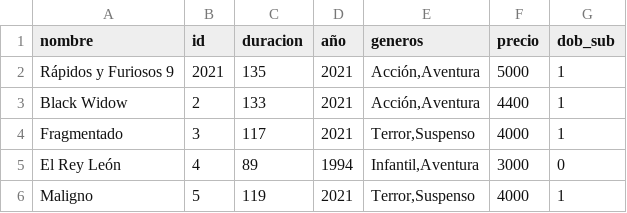
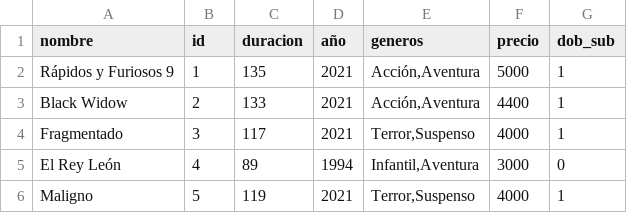
Before and after one commit to camitwrs/Proyecto_ICI2240, a CSV file: data/santiago/peliculas.csv, drawn as a sheet.

```diff
--- a/data/santiago/peliculas.csv
+++ b/data/santiago/peliculas.csv
@@ -1,3 +1,3 @@
 nombre,id,duracion,año,generos,precio,dob_sub
-"Rápidos y Furiosos 9",2021,135,2021,"Acción,Aventura",5000,1
+"Rápidos y Furiosos 9",1,135,2021,"Acción,Aventura",5000,1
 "Black Widow",2,133,2021,"Acción,Aventura",4400,1
```
Also changed, not shown: 11 other files.
